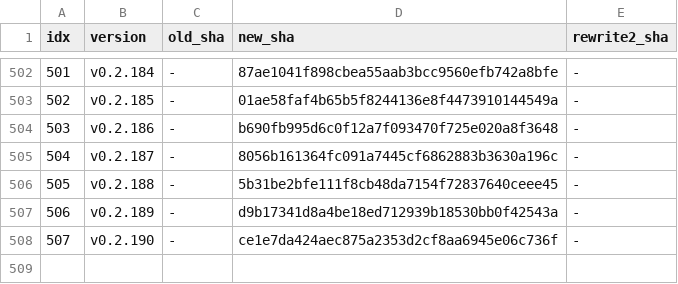
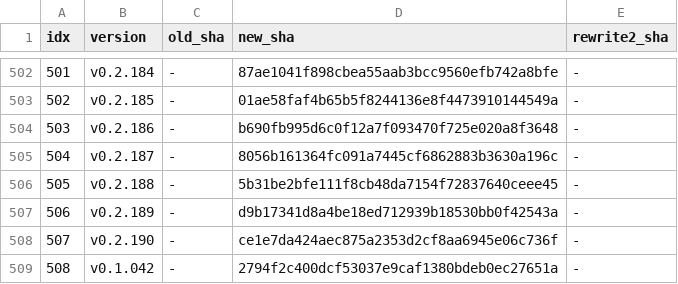
Before and after one commit to iltranqui/lightnet, a TSV file: tasks/rust/version-map.tsv, drawn as a sheet; only a part is shown, gaps mark what is left out.

Commit message:
docs(rust): version-map v0.1.042
Map v0.1.042 to 2794f2c (CPU language-model Phase 1).

```diff
--- a/tasks/rust/version-map.tsv
+++ b/tasks/rust/version-map.tsv
@@ -508 +508,2 @@ idx	version	old_sha	new_sha	rewrite2_sha
 507	v0.2.190	-	ce1e7da424aec875a2353d2cf8aa6945e06c736f	-
+508	v0.1.042	-	2794f2c400dcf53037e9caf1380bdeb0ec27651a	-
```
